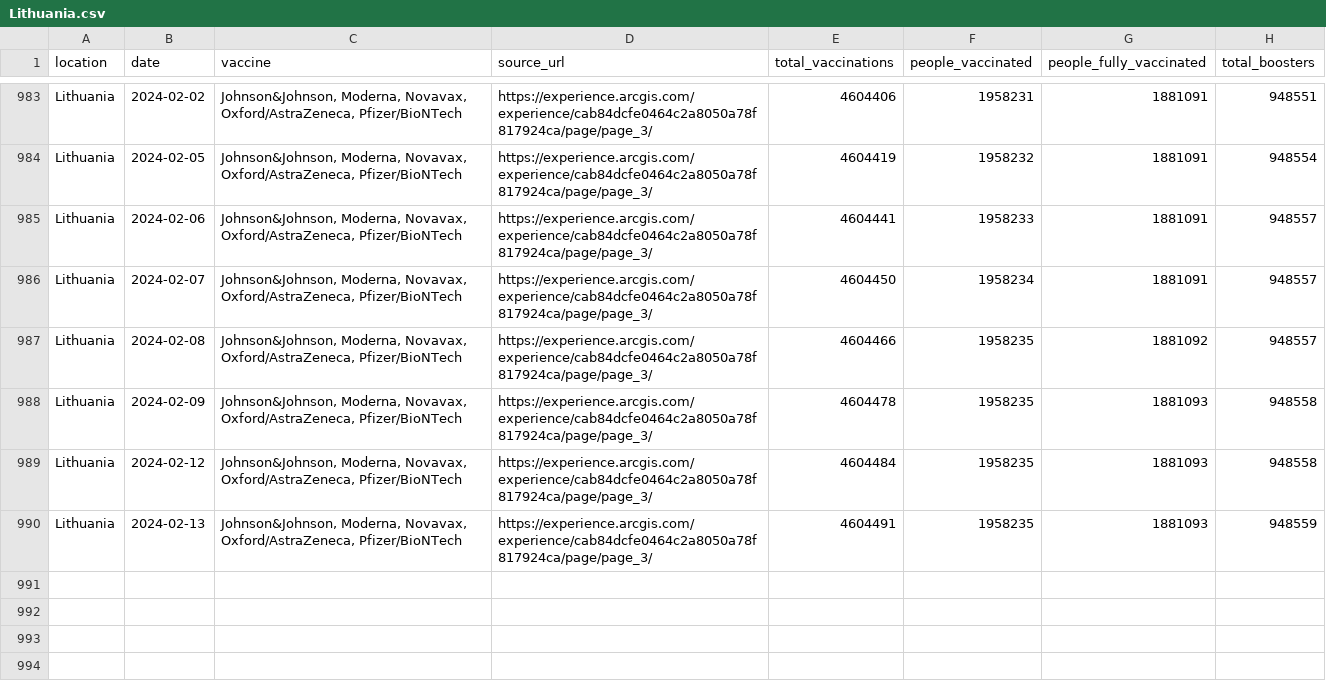
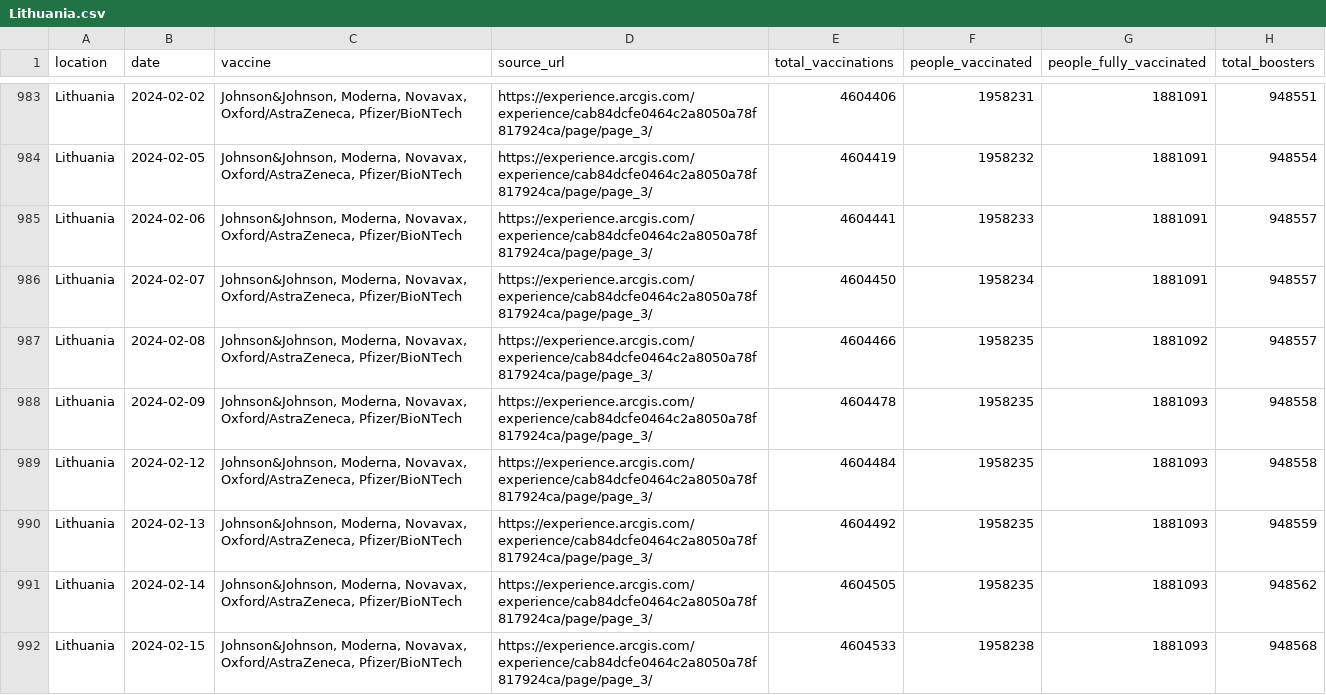
Before and after one commit to lesterholy/covid-19-data, a CSV file: public/data/vaccinations/country_data/Lithuania.csv, drawn as a sheet; only a part is shown, gaps mark what is left out.

Commit message:
data(vax): automated update

```diff
--- a/public/data/vaccinations/country_data/Lithuania.csv
+++ b/public/data/vaccinations/country_data/Lithuania.csv
@@ -989,2 +989,4 @@ Lithuania,2024-02-09,"Johnson&Johnson, Moderna, Novavax, Oxford/AstraZeneca, Pfi
 Lithuania,2024-02-12,"Johnson&Johnson, Moderna, Novavax, Oxford/AstraZeneca, Pfizer/BioNTech",https://experience.arcgis.com/experience/cab84dcfe0464c2a8050a78f817924ca/page/page_3/,4604484,1958235,1881093,948558
-Lithuania,2024-02-13,"Johnson&Johnson, Moderna, Novavax, Oxford/AstraZeneca, Pfizer/BioNTech",https://experience.arcgis.com/experience/cab84dcfe0464c2a8050a78f817924ca/page/page_3/,4604491,1958235,1881093,948559
+Lithuania,2024-02-13,"Johnson&Johnson, Moderna, Novavax, Oxford/AstraZeneca, Pfizer/BioNTech",https://experience.arcgis.com/experience/cab84dcfe0464c2a8050a78f817924ca/page/page_3/,4604492,1958235,1881093,948559
+Lithuania,2024-02-14,"Johnson&Johnson, Moderna, Novavax, Oxford/AstraZeneca, Pfizer/BioNTech",https://experience.arcgis.com/experience/cab84dcfe0464c2a8050a78f817924ca/page/page_3/,4604505,1958235,1881093,948562
+Lithuania,2024-02-15,"Johnson&Johnson, Moderna, Novavax, Oxford/AstraZeneca, Pfizer/BioNTech",https://experience.arcgis.com/experience/cab84dcfe0464c2a8050a78f817924ca/page/page_3/,4604533,1958238,1881093,948568
```
Also changed, not shown: public/data/vaccinations/country_data/Bulgaria.csv, public/data/vaccinations/country_data/Malaysia.csv, 17 other files.
